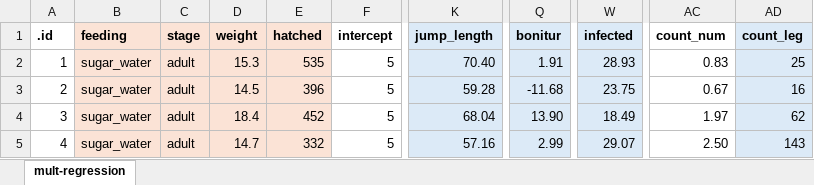
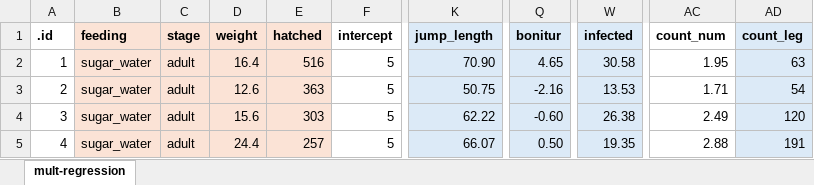
Before and after one commit to jkruppa/jkruppa.github.io, an Excel workbook: data/fleas_model_data_backup.xlsx, sheet mult-regression, drawn as a sheet; only a part is shown, gaps mark what is left out; values as stored, in another font and other column widths than the file's, no borders; the diff covers the shown part only; the diff names each change by its address in the sheet, - before the commit and + after, or states it on an @@ line.

```diff
--- a/data/fleas_model_data_backup.xlsx (sheet mult-regression)
+++ b/data/fleas_model_data_backup.xlsx (sheet mult-regression)
-D2: 15.3
+D2: 16.4
-E2: 535
+E2: 516
-K2: 70.40
+K2: 70.90
-Q2: 1.91
+Q2: 4.65
-W2: 28.93
+W2: 30.58
-AC2: 0.83
+AC2: 1.95
-AD2: 25
+AD2: 63
-D3: 14.5
+D3: 12.6
-E3: 396
+E3: 363
-K3: 59.28
+K3: 50.75
-Q3: -11.68
+Q3: -2.16
-W3: 23.75
+W3: 13.53
-AC3: 0.67
+AC3: 1.71
-AD3: 16
+AD3: 54
-D4: 18.4
+D4: 15.6
-E4: 452
+E4: 303
-K4: 68.04
+K4: 62.22
-Q4: 13.90
+Q4: -0.60
-W4: 18.49
+W4: 26.38
-AC4: 1.97
+AC4: 2.49
-AD4: 62
+AD4: 120
-D5: 14.7
+D5: 24.4
-E5: 332
+E5: 257
-K5: 57.16
+K5: 66.07
-Q5: 2.99
+Q5: 0.50
-W5: 29.07
+W5: 19.35
-AC5: 2.50
+AC5: 2.88
-AD5: 143
+AD5: 191
```
Also changed, not shown: 306 edited cells elsewhere in this sheet, data/flea_dog.xlsx, data/flea_dog_cat.xlsx, 8 other files.
